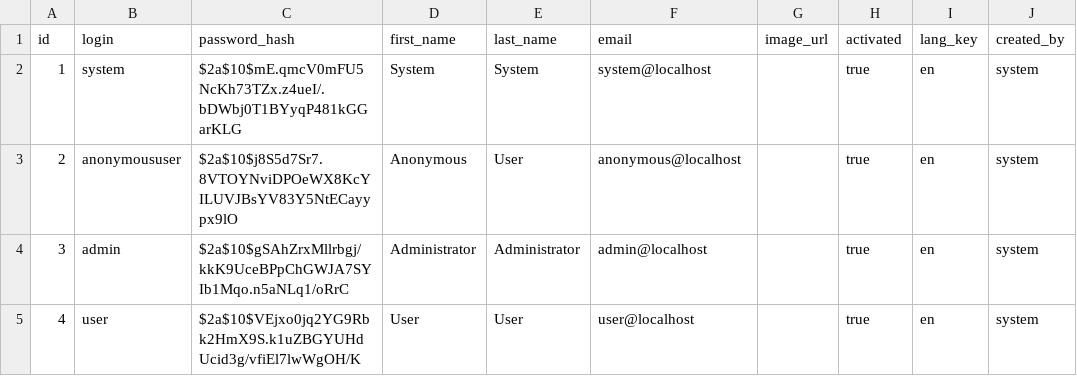
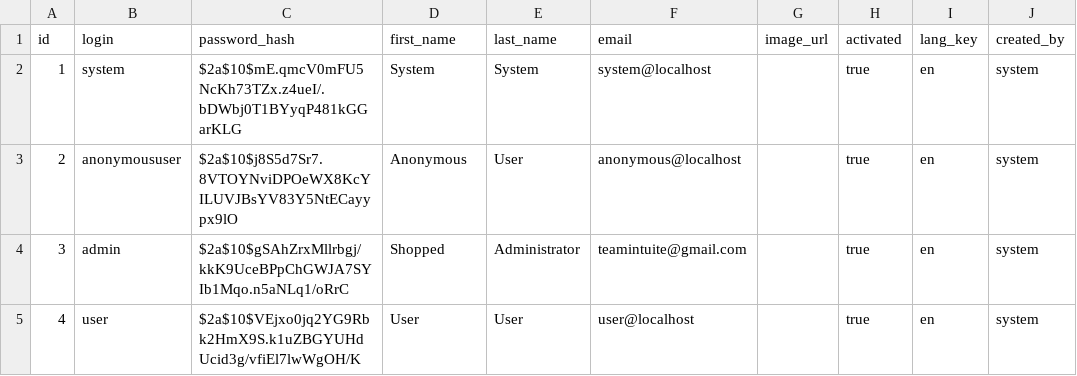
Before and after one commit to Intuite/Shopped, a CSV file: src/main/resources/config/liquibase/data/user.csv, drawn as a sheet; only a part is shown; the diff names each change by its address in the sheet, - before the commit and + after, or states it on an @@ line.

Commit message:
refactor(production): Admin gmail added

```diff
--- a/src/main/resources/config/liquibase/data/user.csv
+++ b/src/main/resources/config/liquibase/data/user.csv
-D4 (first_name): Administrator
+D4 (first_name): Shopped
-F4 (email): admin@localhost
+F4 (email): teamintuite@gmail.com
```
